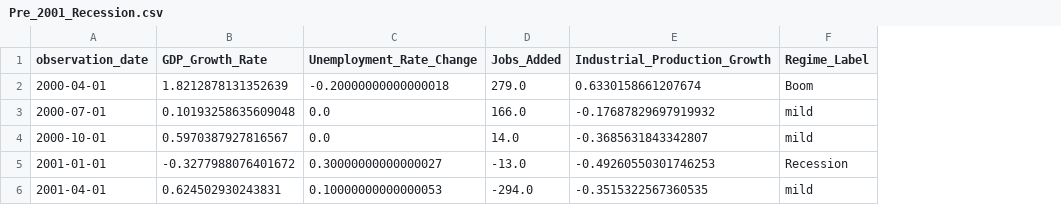
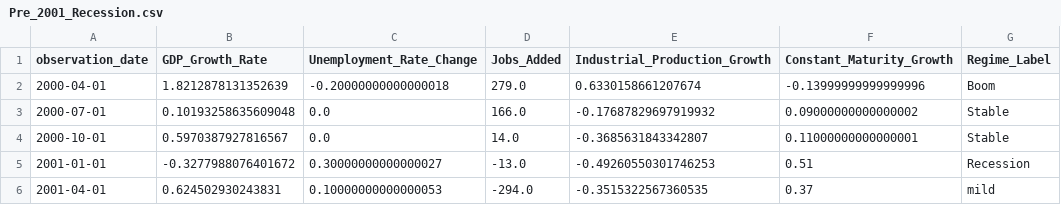
Before and after one commit to Makster04/FINAL_CAPSTONE_PROJECT, a CSV file: Recession/Pre_2001_Recession.csv, drawn as a sheet; addresses are those after the commit; the diff names each change by its address in the sheet, - before the commit and + after, or states it on an @@ line.

```diff
--- a/Recession/Pre_2001_Recession.csv
+++ b/Recession/Pre_2001_Recession.csv
+column F (Constant_Maturity_Growth), rows 2-6: -0.13999999999999996 | 0.09000000000000002 | 0.11000000000000001 | 0.51 | 0.37
-G3:G4 (Regime_Label): mild
+G3:G4 (Regime_Label): Stable
```
Also changed, not shown: Recession/Pre_1980_Recession.csv, Recession/Pre_1981_Recession.csv, 6 other files.
